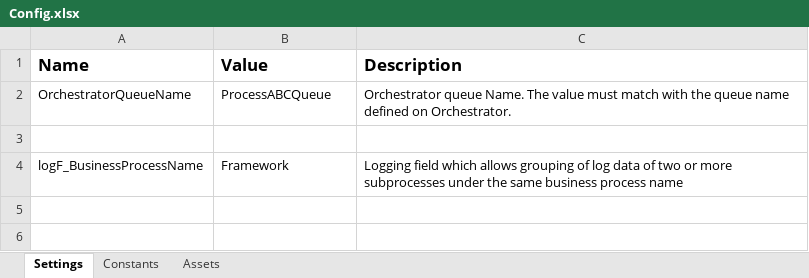
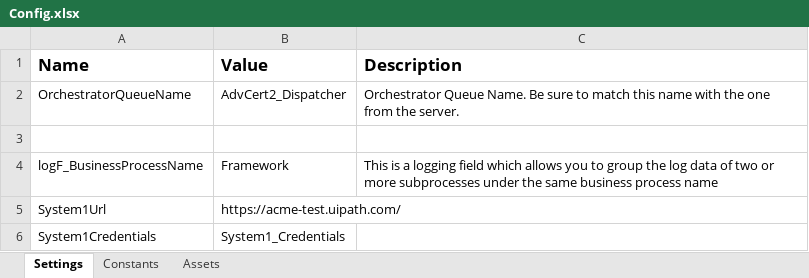
Before and after one commit to jkraczkowski/UiPathAdvPart-2---Dispatcher, an Excel workbook: Data/Config.xlsx, sheet Settings, drawn as a sheet; values as stored, in another font and other column widths than the file's, no borders; the diff names each change by its address in the sheet, - before the commit and + after, or states it on an @@ line.

Commit message:
Finished dispatcher for AdvCert.

```diff
--- a/Data/Config.xlsx (sheet Settings)
+++ b/Data/Config.xlsx (sheet Settings)
-B2 (Value): ProcessABCQueue
+B2 (Value): AdvCert2_Dispatcher
-C2 (Description): Orchestrator queue Name. The value must match with the queue name defined on Orchestrator.
+C2 (Description): Orchestrator Queue Name. Be sure to match this name with the one from the server.
-C4 (Description): Logging field which allows grouping of log data…
+C4 (Description): This is a logging field which allows you to group the log data…
+row 5: System1Url | https://acme-test.uipath.com/
+row 6: System1Credentials | System1_Credentials
```
Also changed, not shown: sheet Constants, 7 other files.
